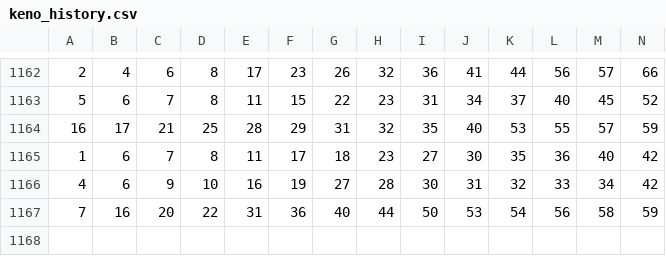
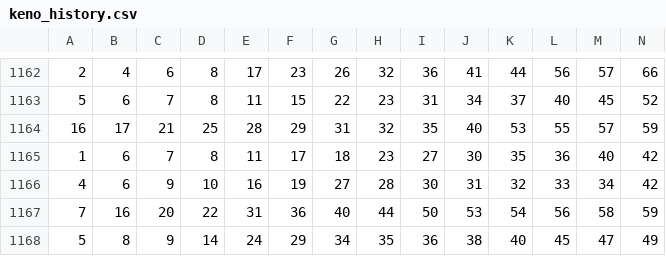
Before and after one commit to sizzla28/Keno-predictor, a CSV file: keno_history.csv, drawn as a sheet; only a part is shown, gaps mark what is left out; rows hold the shown columns only; the diff names each change by its address in the sheet, - before the commit and + after, or states it on an @@ line.

Commit message:
Keno ዳታ በራስ-ሰር ተዘምኗል

```diff
--- a/keno_history.csv
+++ b/keno_history.csv
+row 1168: 5 | 8 | 9 | 14 | 24 | 29 | 34 | 35 | 36 | 38 | 40 | 45 | 47 | 49
```
